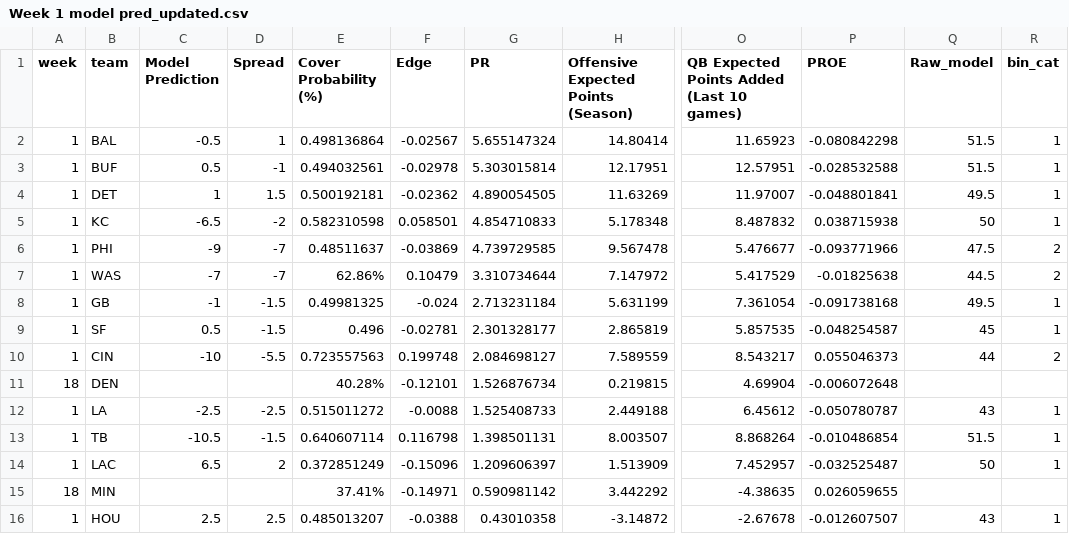
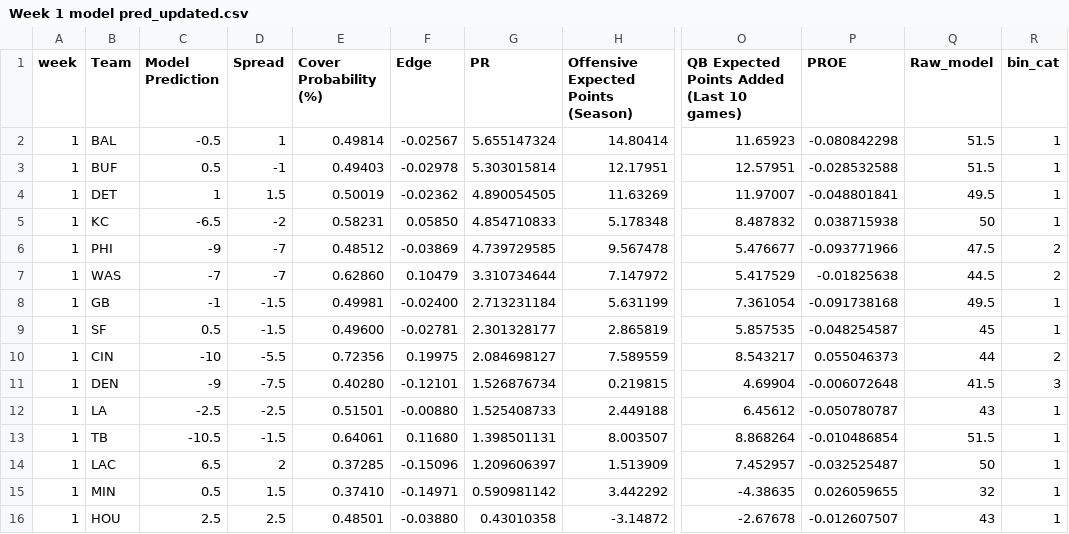
Before and after one commit to trashduty/trash-schedule, a CSV file: Week 1 model pred_updated.csv, drawn as a sheet; only a part is shown, gaps mark what is left out; the diff covers the shown part only; the diff names each change by its address in the sheet, - before the commit and + after, or states it on an @@ line.

Commit message:
Add files via upload

```diff
--- a/Week 1 model pred_updated.csv
+++ b/Week 1 model pred_updated.csv
-B1: team
+B1: Team
-E2 (Cover Probability (%)): 0.498136864
+E2 (Cover Probability (%)): 0.49814
-E3 (Cover Probability (%)): 0.494032561
+E3 (Cover Probability (%)): 0.49403
-E4 (Cover Probability (%)): 0.500192181
+E4 (Cover Probability (%)): 0.50019
-E5 (Cover Probability (%)): 0.582310598
+E5 (Cover Probability (%)): 0.58231
-F5 (Edge): 0.058501
+F5 (Edge): 0.05850
-E6 (Cover Probability (%)): 0.48511637
+E6 (Cover Probability (%)): 0.48512
-E7 (Cover Probability (%)): 62.86%
+E7 (Cover Probability (%)): 0.62860
-E8 (Cover Probability (%)): 0.49981325
+E8 (Cover Probability (%)): 0.49981
-F8 (Edge): -0.024
+F8 (Edge): -0.02400
-E9 (Cover Probability (%)): 0.496
+E9 (Cover Probability (%)): 0.49600
-E10 (Cover Probability (%)): 0.723557563
+E10 (Cover Probability (%)): 0.72356
-F10 (Edge): 0.199748
+F10 (Edge): 0.19975
-A11 (week): 18
+A11 (week): 1
-C11 (Model Prediction): (empty)
+C11 (Model Prediction): -9
-D11 (Spread): (empty)
+D11 (Spread): -7.5
-E11 (Cover Probability (%)): 40.28%
+E11 (Cover Probability (%)): 0.40280
-Q11 (Raw_model): (empty)
+Q11 (Raw_model): 41.5
-R11 (bin_cat): (empty)
+R11 (bin_cat): 3
-E12 (Cover Probability (%)): 0.515011272
+E12 (Cover Probability (%)): 0.51501
-F12 (Edge): -0.0088
+F12 (Edge): -0.00880
-E13 (Cover Probability (%)): 0.640607114
+E13 (Cover Probability (%)): 0.64061
-F13 (Edge): 0.116798
+F13 (Edge): 0.11680
-E14 (Cover Probability (%)): 0.372851249
+E14 (Cover Probability (%)): 0.37285
-A15 (week): 18
+A15 (week): 1
-C15 (Model Prediction): (empty)
+C15 (Model Prediction): 0.5
-D15 (Spread): (empty)
+D15 (Spread): 1.5
-E15 (Cover Probability (%)): 37.41%
+E15 (Cover Probability (%)): 0.37410
-Q15 (Raw_model): (empty)
+Q15 (Raw_model): 32
-R15 (bin_cat): (empty)
+R15 (bin_cat): 1
-E16 (Cover Probability (%)): 0.485013207
+E16 (Cover Probability (%)): 0.48501
-F16 (Edge): -0.0388
+F16 (Edge): -0.03880
```
Also changed, not shown: 1 removed row and 43 edited cells elsewhere in this file.
